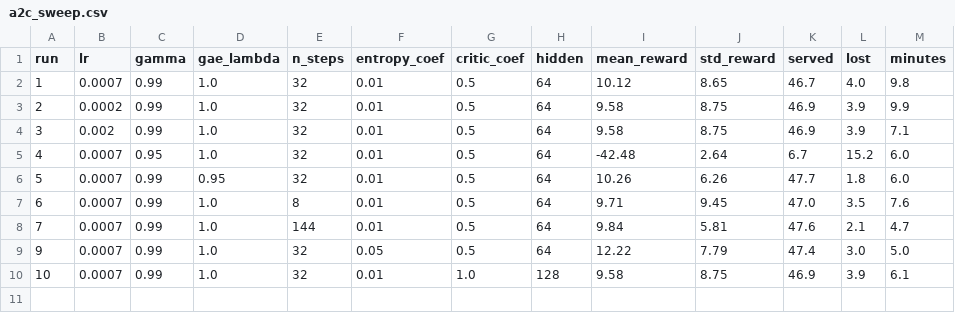
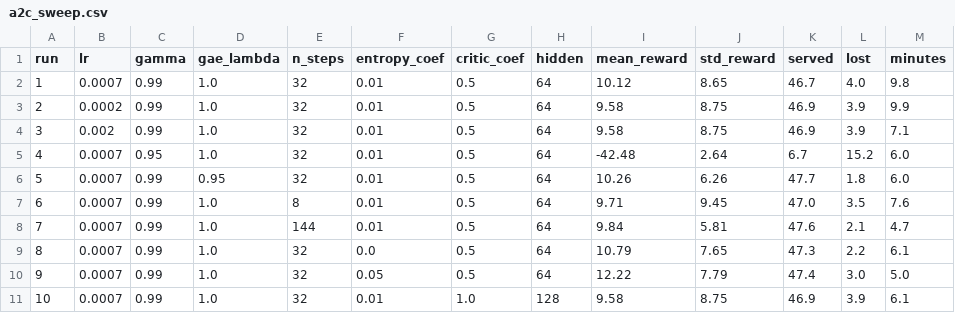
Before and after one commit to Delucie-Rurangwa/Delucie_Rurangwa_rl_summative, a CSV file: logs/a2c_sweep.csv, drawn as a sheet; the diff names each change by its address in the sheet, - before the commit and + after, or states it on an @@ line.

```diff
--- a/logs/a2c_sweep.csv
+++ b/logs/a2c_sweep.csv
+row 9: 8 | 0.0007 | 0.99 | 1.0 | 32 | 0.0 | 0.5 | 64 | 10.79 | 7.65 | 47.3 | 2.2 | 6.1
```
Also changed, not shown: 5 other files.
